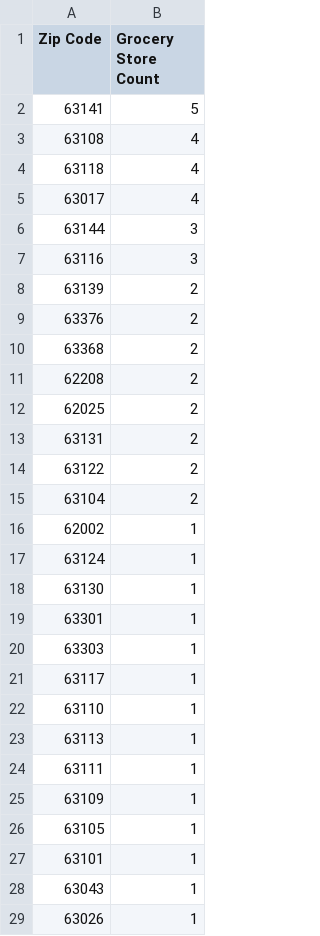
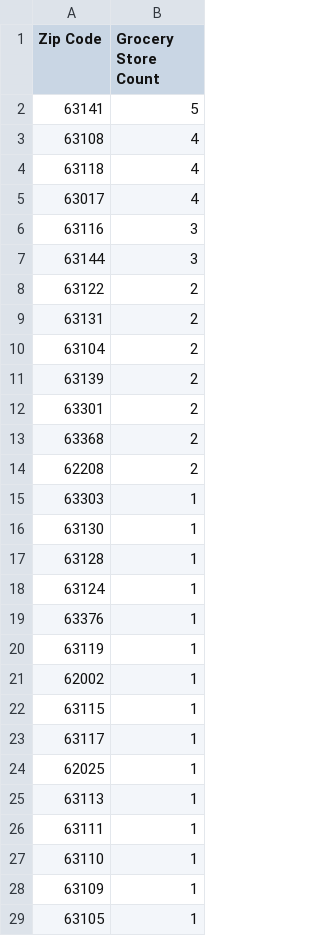
Before and after one commit to brendan2131/Project1, a CSV file: zip_group.csv, drawn as a sheet; only a part is shown; the shorter side is filled out with more unchanged rows; the diff covers the shown part only.

```diff
--- a/zip_group.csv
+++ b/zip_group.csv
@@ -5,21 +5,24 @@ Zip Code,Grocery Store Count
 63017,4
+63116,3
 63144,3
-63116,3
+63122,2
+63131,2
+63104,2
 63139,2
-63376,2
+63301,2
 63368,2
 62208,2
-62025,2
-63131,2
-63122,2
-63104,2
+63303,1
+63130,1
+63128,1
+63124,1
+63376,1
+63119,1
 62002,1
-63124,1
-63130,1
-63301,1
-63303,1
+63115,1
 63117,1
-63110,1
+62025,1
 63113,1
 63111,1
+63110,1
 63109,1
```
Also changed, not shown: 2 removed rows and 1 edited cell elsewhere in this file, grocery.csv, 3 other files.
